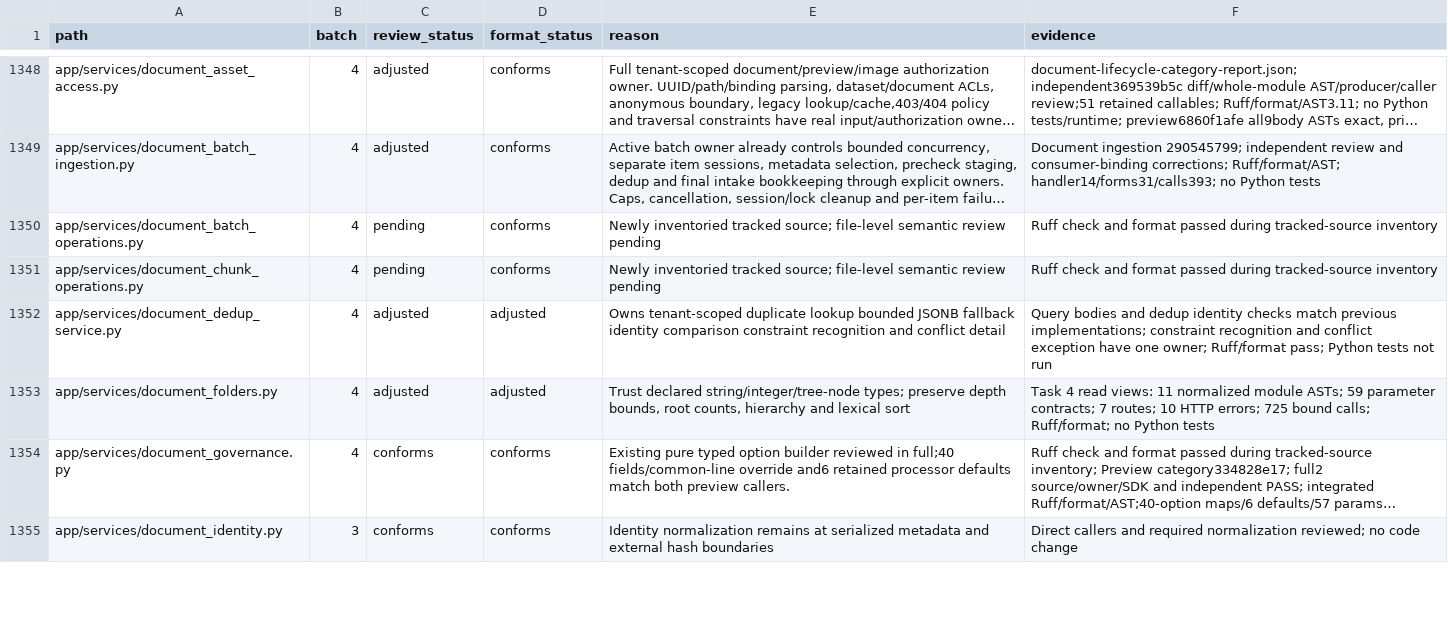
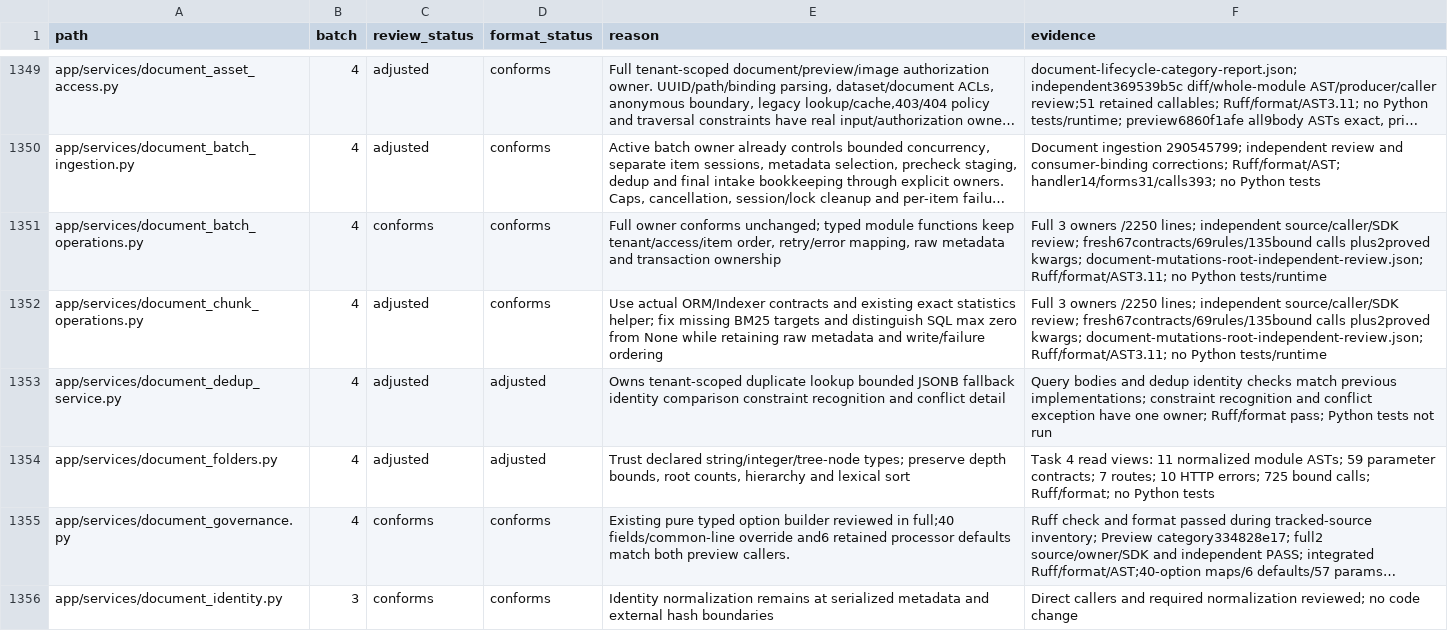
Before and after one commit to skygazer42/MimirQ, a CSV file: docs/maintenance/style-unification/coverage.csv, drawn as a sheet; only a part is shown, gaps mark what is left out; long unchanged cells end in …; addresses are those after the commit; the diff covers the shown part only; the diff names each change by its address in the sheet, - before the commit and + after, or states it on an @@ line.

Commit message:
refactor(documents): align mutations with active indexing contracts

```diff
--- a/docs/maintenance/style-unification/coverage.csv
+++ b/docs/maintenance/style-unification/coverage.csv
-C1351 (review_status): pending
+C1351 (review_status): conforms
-E1351 (reason): Newly inventoried tracked source; file-level semantic review pending
+E1351 (reason): Full owner conforms unchanged; typed module functions keep tenant/access/item order, retry/error mapping, raw metadata and transaction ownership
-F1351:F1352 (evidence): Ruff check and format passed during tracked-source inventory
+F1351:F1352 (evidence): Full 3 owners /2250 lines; independent source/caller/SDK review; fresh67contracts/69rules/135bound calls plus2proved kwargs; document-mutations-root-independent-review.json; Ruff/format/AST3.11; no Python tests/runtime
-C1352 (review_status): pending
+C1352 (review_status): adjusted
-E1352 (reason): Newly inventoried tracked source; file-level semantic review pending
+E1352 (reason): Use actual ORM/Indexer contracts and existing exact statistics helper; fix missing BM25 targets and distinguish SQL max zero from None while retaining raw metadata and write/failure ordering
```
Also changed, not shown: 1 added row and 6 edited cells elsewhere in this file, 8 other files.
